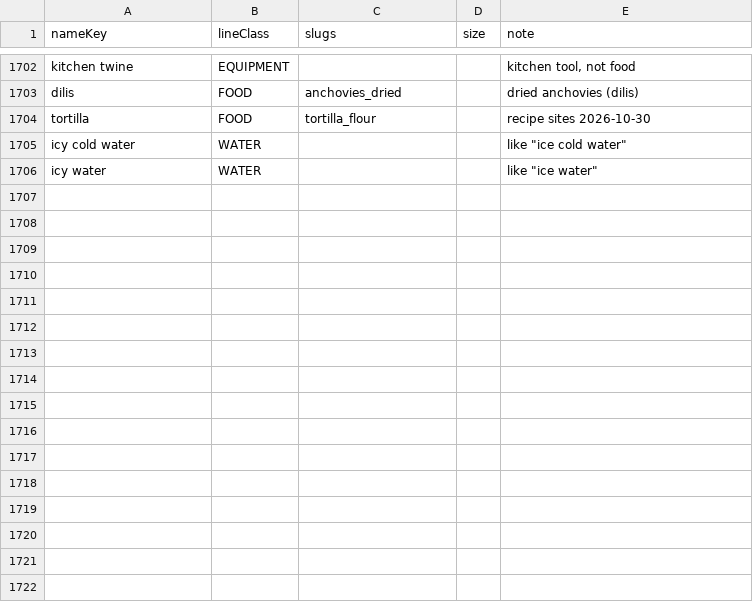
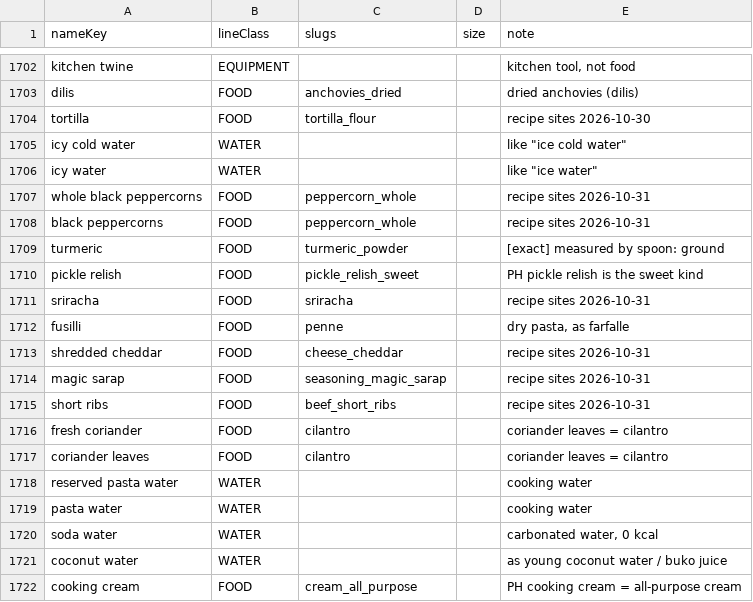
Before and after one commit to john3162000/website_business, a TSV file: scraper-backend/data/catalog/aliases.tsv, drawn as a sheet; only a part is shown, gaps mark what is left out.

```diff
--- a/scraper-backend/data/catalog/aliases.tsv
+++ b/scraper-backend/data/catalog/aliases.tsv
@@ -1706 +1706,17 @@ icy cold water	WATER			like "ice cold water"
 icy water	WATER			like "ice water"
+whole black peppercorns	FOOD	peppercorn_whole		recipe sites 2026-10-31
+black peppercorns	FOOD	peppercorn_whole		recipe sites 2026-10-31
+turmeric	FOOD	turmeric_powder		[exact] measured by spoon: ground
+pickle relish	FOOD	pickle_relish_sweet		PH pickle relish is the sweet kind
+sriracha	FOOD	sriracha		recipe sites 2026-10-31
+fusilli	FOOD	penne		dry pasta, as farfalle
+shredded cheddar	FOOD	cheese_cheddar		recipe sites 2026-10-31
+magic sarap	FOOD	seasoning_magic_sarap		recipe sites 2026-10-31
+short ribs	FOOD	beef_short_ribs		recipe sites 2026-10-31
+fresh coriander	FOOD	cilantro		coriander leaves = cilantro
+coriander leaves	FOOD	cilantro		coriander leaves = cilantro
+reserved pasta water	WATER			cooking water
+pasta water	WATER			cooking water
+soda water	WATER			carbonated water, 0 kcal
+coconut water	WATER			as young coconut water / buko juice
+cooking cream	FOOD	cream_all_purpose		PH cooking cream = all-purpose cream
```
Also changed, not shown: 4 other files.
